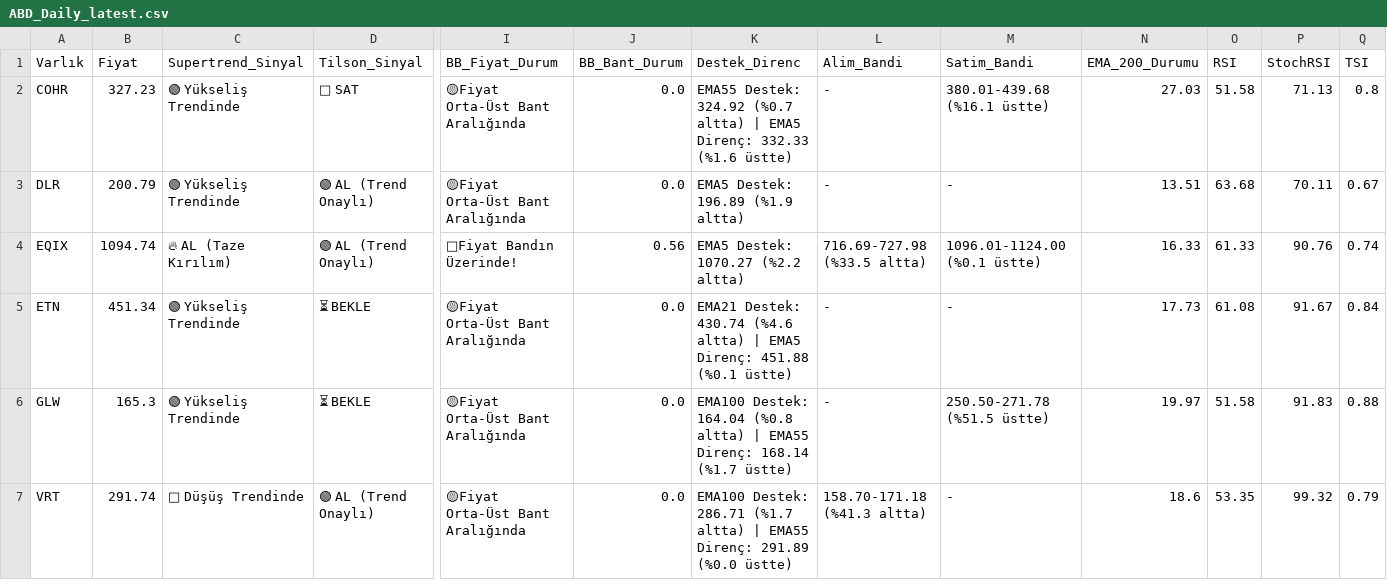
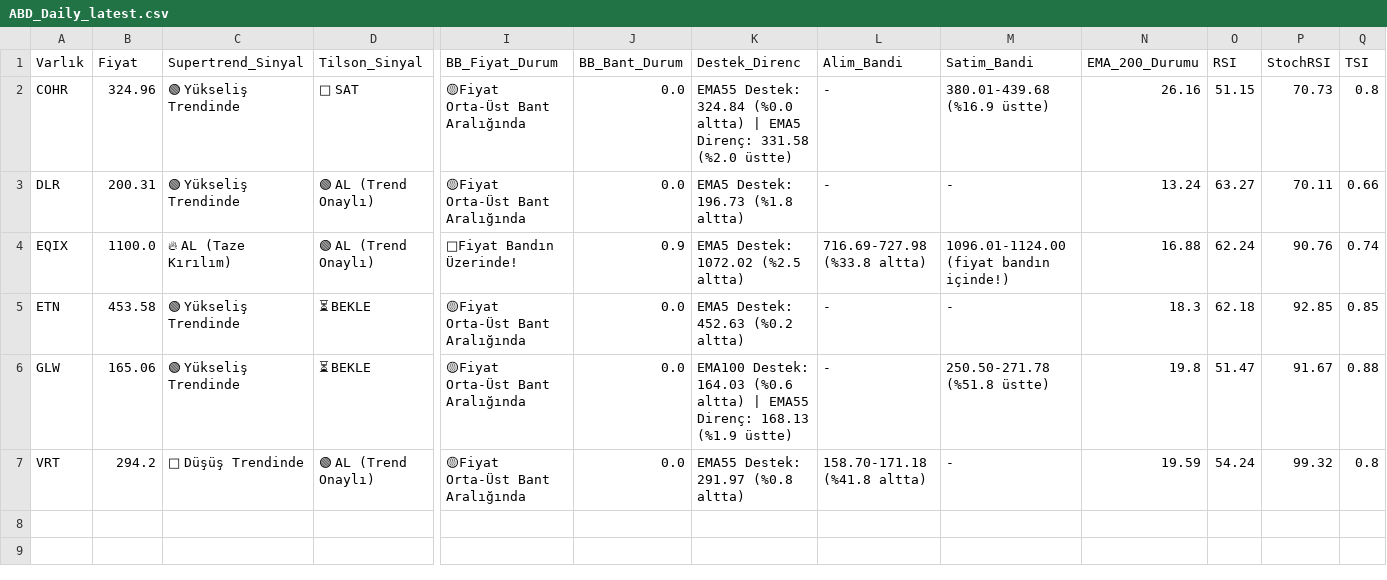
Before and after one commit to Enesaksan/financial_analysis, a CSV file: raporlar/ABD_Daily_latest.csv, drawn as a sheet; only a part is shown, gaps mark what is left out; the diff names each change by its address in the sheet, - before the commit and + after, or states it on an @@ line.

```diff
--- a/raporlar/ABD_Daily_latest.csv
+++ b/raporlar/ABD_Daily_latest.csv
-B2 (Fiyat): 327.23
+B2 (Fiyat): 324.96
-K2 (Destek_Direnc): EMA55 Destek: 324.92 (%0.7 altta) | EMA5 Direnç: 332.33 (%1.6 üstte)
+K2 (Destek_Direnc): EMA55 Destek: 324.84 (%0.0 altta) | EMA5 Direnç: 331.58 (%2.0 üstte)
-M2 (Satim_Bandi): 380.01-439.68 (%16.1 üstte)
+M2 (Satim_Bandi): 380.01-439.68 (%16.9 üstte)
-N2 (EMA_200_Durumu): 27.03
+N2 (EMA_200_Durumu): 26.16
-O2 (RSI): 51.58
+O2 (RSI): 51.15
-P2 (StochRSI): 71.13
+P2 (StochRSI): 70.73
-B3 (Fiyat): 200.79
+B3 (Fiyat): 200.31
-K3 (Destek_Direnc): EMA5 Destek: 196.89 (%1.9 altta)
+K3 (Destek_Direnc): EMA5 Destek: 196.73 (%1.8 altta)
-N3 (EMA_200_Durumu): 13.51
+N3 (EMA_200_Durumu): 13.24
-O3 (RSI): 63.68
+O3 (RSI): 63.27
-Q3 (TSI): 0.67
+Q3 (TSI): 0.66
-B4 (Fiyat): 1094.74
+B4 (Fiyat): 1100.0
-J4 (BB_Bant_Durum): 0.56
+J4 (BB_Bant_Durum): 0.9
-K4 (Destek_Direnc): EMA5 Destek: 1070.27 (%2.2 altta)
+K4 (Destek_Direnc): EMA5 Destek: 1072.02 (%2.5 altta)
-L4 (Alim_Bandi): 716.69-727.98 (%33.5 altta)
+L4 (Alim_Bandi): 716.69-727.98 (%33.8 altta)
-M4 (Satim_Bandi): 1096.01-1124.00 (%0.1 üstte)
+M4 (Satim_Bandi): 1096.01-1124.00 (fiyat bandın içinde!)
-N4 (EMA_200_Durumu): 16.33
+N4 (EMA_200_Durumu): 16.88
-O4 (RSI): 61.33
+O4 (RSI): 62.24
-B5 (Fiyat): 451.34
+B5 (Fiyat): 453.58
-K5 (Destek_Direnc): EMA21 Destek: 430.74 (%4.6 altta) | EMA5 Direnç: 451.88 (%0.1 üstte)
+K5 (Destek_Direnc): EMA5 Destek: 452.63 (%0.2 altta)
-N5 (EMA_200_Durumu): 17.73
+N5 (EMA_200_Durumu): 18.3
-O5 (RSI): 61.08
+O5 (RSI): 62.18
-P5 (StochRSI): 91.67
+P5 (StochRSI): 92.85
-Q5 (TSI): 0.84
+Q5 (TSI): 0.85
-B6 (Fiyat): 165.3
+B6 (Fiyat): 165.06
-K6 (Destek_Direnc): EMA100 Destek: 164.04 (%0.8 altta) | EMA55 Direnç: 168.14 (%1.7 üstte)
+K6 (Destek_Direnc): EMA100 Destek: 164.03 (%0.6 altta) | EMA55 Direnç: 168.13 (%1.9 üstte)
-M6 (Satim_Bandi): 250.50-271.78 (%51.5 üstte)
+M6 (Satim_Bandi): 250.50-271.78 (%51.8 üstte)
-N6 (EMA_200_Durumu): 19.97
+N6 (EMA_200_Durumu): 19.8
-O6 (RSI): 51.58
+O6 (RSI): 51.47
-P6 (StochRSI): 91.83
+P6 (StochRSI): 91.67
-B7 (Fiyat): 291.74
+B7 (Fiyat): 294.2
-K7 (Destek_Direnc): EMA100 Destek: 286.71 (%1.7 altta) | EMA55 Direnç: 291.89 (%0.0 üstte)
+K7 (Destek_Direnc): EMA55 Destek: 291.97 (%0.8 altta)
-L7 (Alim_Bandi): 158.70-171.18 (%41.3 altta)
+L7 (Alim_Bandi): 158.70-171.18 (%41.8 altta)
-N7 (EMA_200_Durumu): 18.6
+N7 (EMA_200_Durumu): 19.59
-O7 (RSI): 53.35
+O7 (RSI): 54.24
-Q7 (TSI): 0.79
+Q7 (TSI): 0.8
```
Also changed, not shown: raporlar/BIST FAVORILER_Daily_latest.csv, raporlar/BIST_BIST_TUM_Daily_latest.csv, 9 other files.
